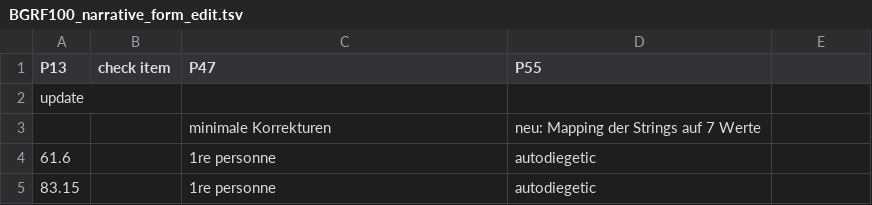
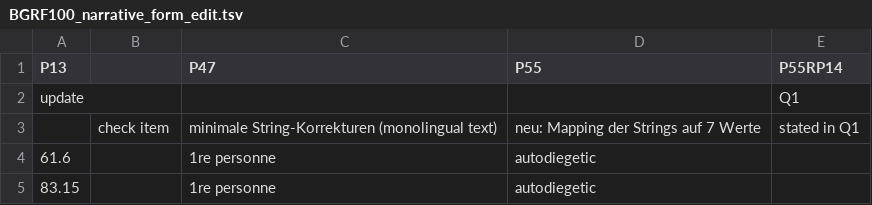
Before and after one commit to MiMoText/Wikibase-Bot, a TSV file: data/BGRF100_narrative_form_edit.tsv, drawn as a sheet; only a part is shown; removed rows and columns are numbered as before the commit, all else as after; the diff names each change by its address in the sheet, - before the commit and + after, or states it on an @@ line.

```diff
--- a/data/BGRF100_narrative_form_edit.tsv
+++ b/data/BGRF100_narrative_form_edit.tsv
-B1: check item
+B1: (empty)
-E1: (empty)
+E1: P55RP14
-E2 (P55RP14): (empty)
+E2 (P55RP14): Q1
-row 3:  |  | minimale Korrekturen | neu: Mapping der Strings auf 7 Werte
+row 3:  | check item | minimale String-Korrekturen (monolingual text) | neu: Mapping der Strings auf 7 Werte | stated in Q1
```
Also changed, not shown: data/BGRF2000-100_narrative_form_edit.tsv.
